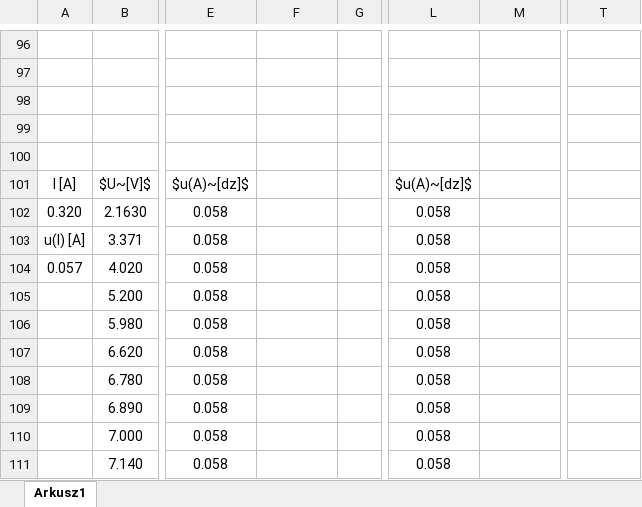
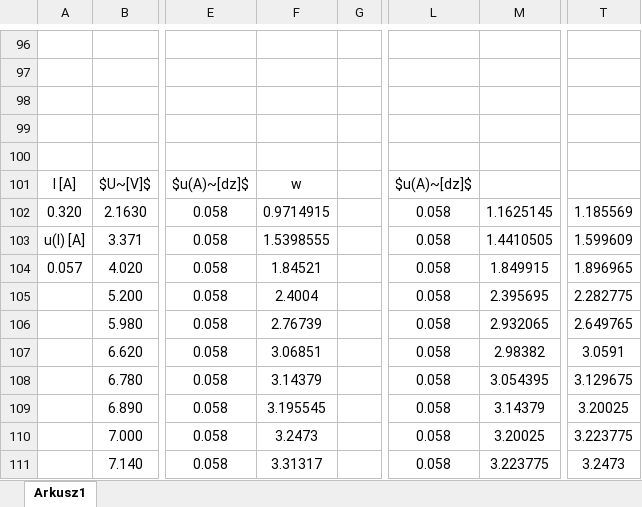
Before and after one commit to pwr227078/Reports, an Excel workbook: sprawozdania LPF2/c2/c2.xlsx, sheet Arkusz1, drawn as a sheet; only a part is shown, gaps mark what is left out; values as stored, in another font and other column widths than the file's, no borders; charts and pictures not drawn; the diff covers the shown part only; the diff names each change by its address in the sheet, - before the commit and + after, or states it on an @@ line.

```diff
--- a/sprawozdania LPF2/c2/c2.xlsx (sheet Arkusz1)
+++ b/sprawozdania LPF2/c2/c2.xlsx (sheet Arkusz1)
-F101: (empty)
+F101: w
-F102: (empty)
+F102: 0.9714915
-M102: (empty)
+M102: 1.1625145
-T102: (empty)
+T102: 1.185569
-F103: (empty)
+F103: 1.5398555
-M103: (empty)
+M103: 1.4410505
-T103: (empty)
+T103: 1.599609
-F104: (empty)
+F104: 1.84521
-M104: (empty)
+M104: 1.849915
-T104: (empty)
+T104: 1.896965
-F105: (empty)
+F105: 2.4004
-M105: (empty)
+M105: 2.395695
-T105: (empty)
+T105: 2.282775
-F106: (empty)
+F106: 2.76739
-M106: (empty)
+M106: 2.932065
-T106: (empty)
+T106: 2.649765
-F107: (empty)
+F107: 3.06851
-M107: (empty)
+M107: 2.98382
-T107: (empty)
+T107: 3.0591
-F108: (empty)
+F108: 3.14379
-M108: (empty)
+M108: 3.054395
-T108: (empty)
+T108: 3.129675
-F109: (empty)
+F109: 3.195545
-M109: (empty)
+M109: 3.14379
-T109: (empty)
+T109: 3.20025
-F110: (empty)
+F110: 3.2473
-M110: (empty)
+M110: 3.20025
-T110: (empty)
+T110: 3.223775
-F111: (empty)
+F111: 3.31317
-M111: (empty)
+M111: 3.223775
-T111: (empty)
+T111: 3.2473
```
Also changed, not shown: 24 edited cells elsewhere in this sheet, charts or pictures, 12 other files.
